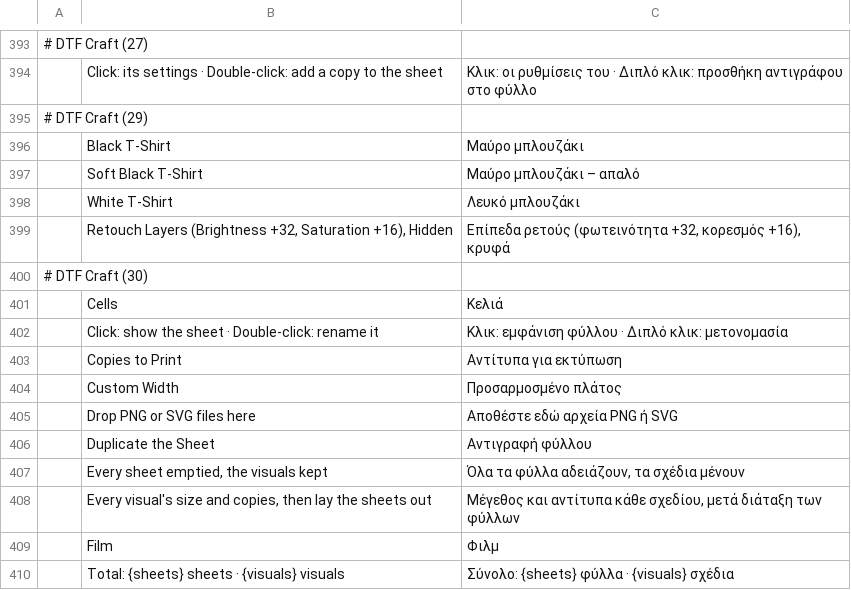
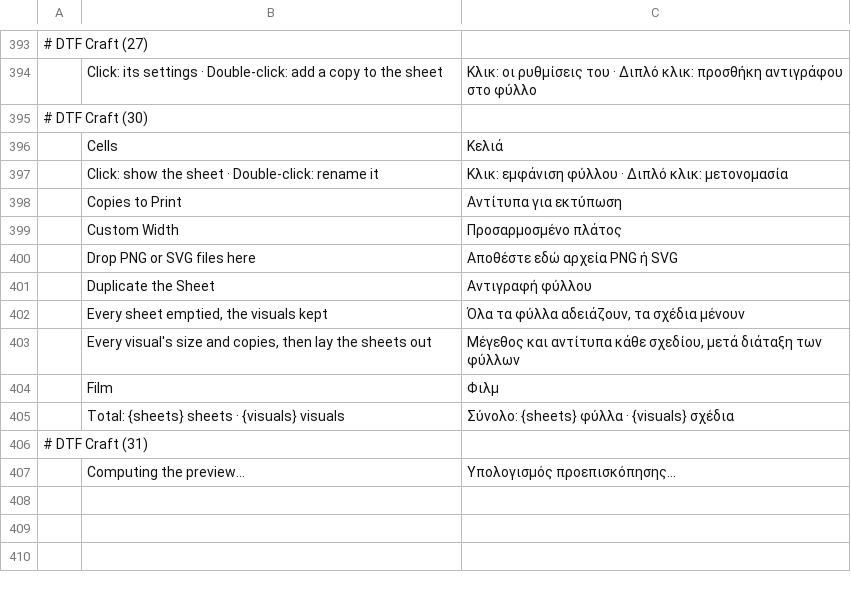
Before and after one commit to 37deuxglacet-lang/dtf-craft, a TSV file: crates/ui-egui/src/i18n/dtf/el.tsv, drawn as a sheet; only a part is shown, gaps mark what is left out; removed rows and columns are numbered as before the commit, all else as after; the diff names each change by its address in the sheet, - before the commit and + after, or states it on an @@ line.

```diff
--- a/crates/ui-egui/src/i18n/dtf/el.tsv
+++ b/crates/ui-egui/src/i18n/dtf/el.tsv
-row 395: # DTF Craft (29)
-row 396:  | Black T-Shirt | Μαύρο μπλουζάκι
-row 397:  | Soft Black T-Shirt | Μαύρο μπλουζάκι – απαλό
-row 398:  | White T-Shirt | Λευκό μπλουζάκι
-row 399:  | Retouch Layers (Brightness +32, Saturation +16), Hidden | Επίπεδα ρετούς (φωτεινότητα +32, κορεσμός +16), κρυφά
+row 406: # DTF Craft (31)
+row 407:  | Computing the preview… | Υπολογισμός προεπισκόπησης…
```
Also changed, not shown: crates/ui-egui/src/i18n/dtf/cs.tsv, crates/ui-egui/src/i18n/dtf/hu.tsv, 28 other files.
